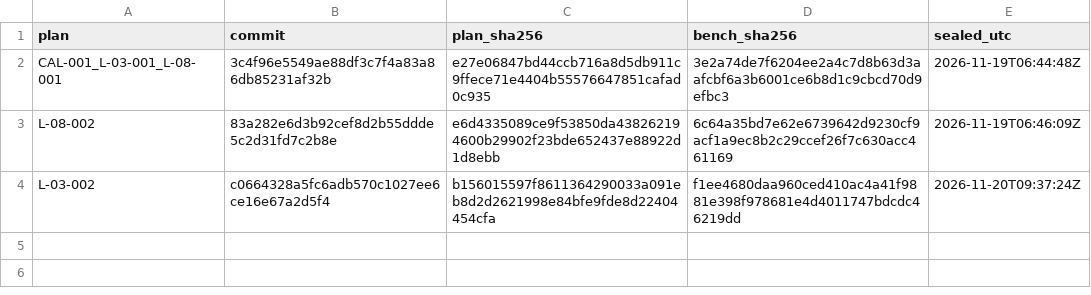
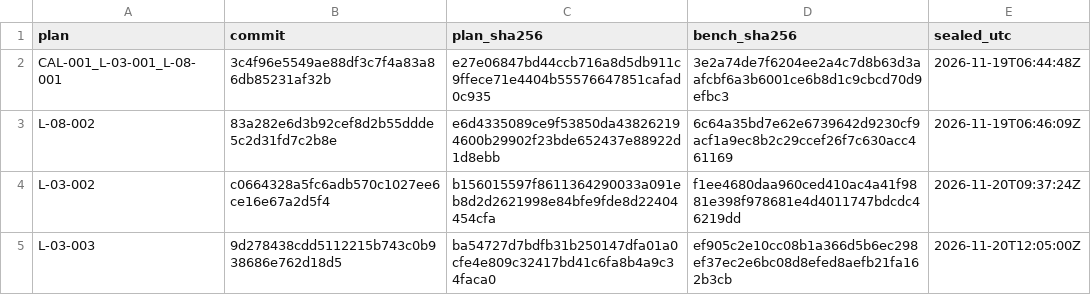
Before and after one commit to hr483/unread-lab, a CSV file: ledger/seals.csv, drawn as a sheet.

```diff
--- a/ledger/seals.csv
+++ b/ledger/seals.csv
@@ -4 +4,2 @@ L-08-002,83a282e6d3b92cef8d2b55ddde5c2d31fd7c2b8e,e6d4335089ce9f53850da438262194
 L-03-002,c0664328a5fc6adb570c1027ee6ce16e67a2d5f4,b156015597f8611364290033a091eb8d2d2621998e84bfe9fde8d22404454cfa,f1ee4680daa960ced410ac4a41f9881e398f978681e4d4011747bdcdc46219dd,2026-11-20T09:37:24Z
+L-03-003,9d278438cdd5112215b743c0b938686e762d18d5,ba54727d7bdfb31b250147dfa01a0cfe4e809c32417bd41c6fa8b4a9c34faca0,ef905c2e10cc08b1a366d5b6ec298ef37ec2e6bc08d8efed8aefb21fa162b3cb,2026-11-20T12:05:00Z
```
